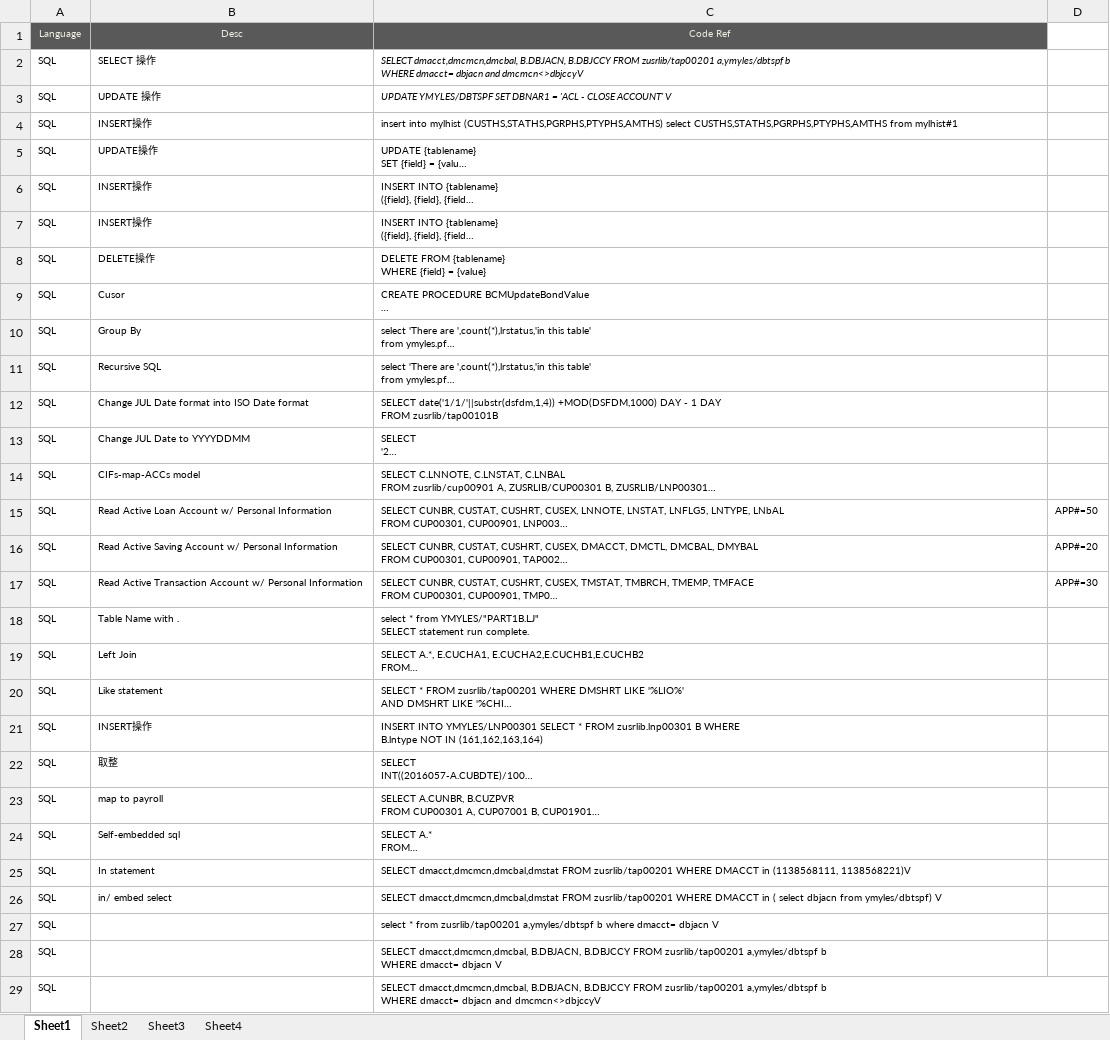
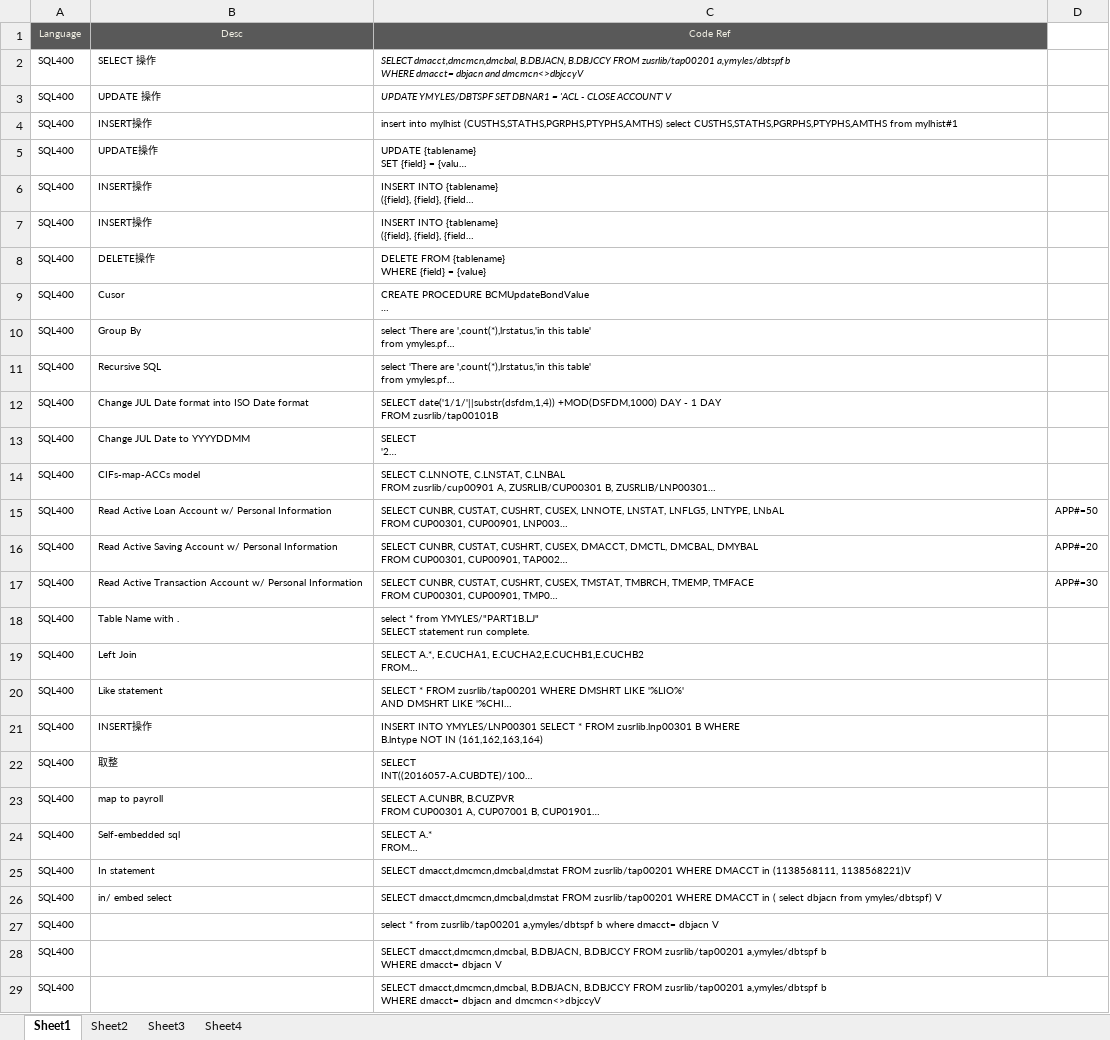
Before and after one commit to mylesieong/code_library, an Excel workbook: sql_lib.xlsx, sheet Sheet1, drawn as a sheet; only a part is shown; long unchanged cells end in …; values as stored, in another font and other column widths than the file's, no borders; the diff covers the shown part only; the diff names each change by its address in the sheet, - before the commit and + after, or states it on an @@ line.

```diff
--- a/sql_lib.xlsx (sheet Sheet1)
+++ b/sql_lib.xlsx (sheet Sheet1)
-A2:A29: SQL
+A2:A29: SQL400
```
Also changed, not shown: 3 edited cells elsewhere in this sheet, bash_lib.xlsx, css_lib.xlsx, 3 other files.
